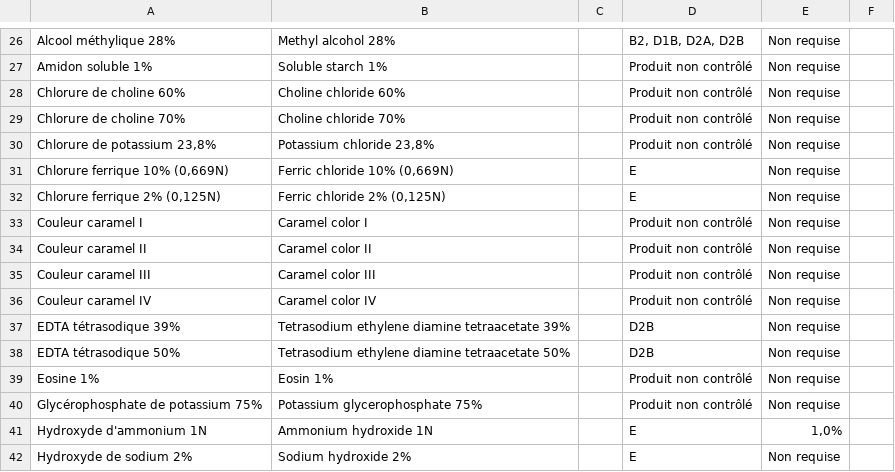
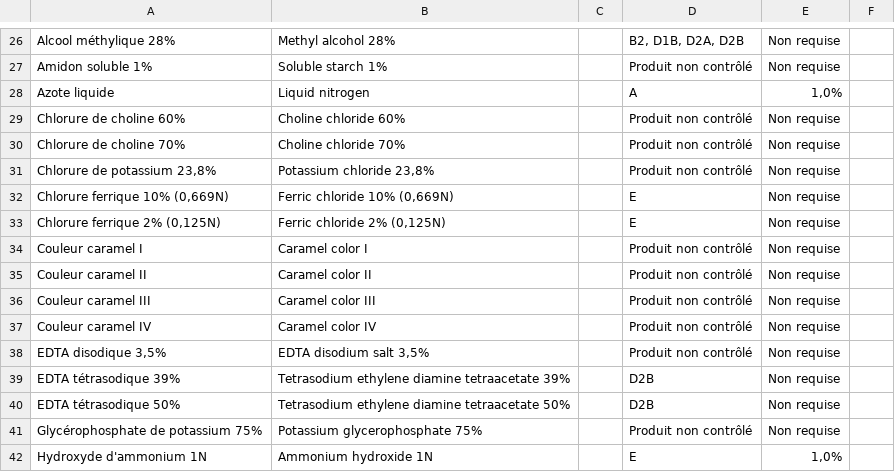
Before and after one commit to mdedeo/WHMISery, a CSV file: output/WHMIS_omitted.csv (was WHMIS_omitted.csv), drawn as a sheet; only a part is shown, gaps mark what is left out; the shorter side is filled out with more unchanged rows.

```diff
--- a/WHMIS_omitted.csv
+++ b/output/WHMIS_omitted.csv
@@ -27,2 +27,3 @@ Alcool méthylique 28%,Methyl alcohol 28%,,"B2, D1B, D2A, D2B",Non requise,
 Amidon soluble 1%,Soluble starch 1%,,Produit non contrôlé,Non requise,
+Azote liquide,Liquid nitrogen,,A,"1,0%",
 Chlorure de choline 60%,Choline chloride 60%,,Produit non contrôlé,Non requise,
@@ -36,5 +37,5 @@ Couleur caramel III,Caramel color III,,Produit non contrôlé,Non requise,
 Couleur caramel IV,Caramel color IV,,Produit non contrôlé,Non requise,
+"EDTA disodique 3,5%","EDTA disodium salt 3,5%",,Produit non contrôlé,Non requise,
 EDTA tétrasodique 39%,Tetrasodium ethylene diamine tetraacetate 39%,,D2B,Non requise,
 EDTA tétrasodique 50%,Tetrasodium ethylene diamine tetraacetate 50%,,D2B,Non requise,
-Eosine 1%,Eosin 1%,,Produit non contrôlé,Non requise,
 Glycérophosphate de potassium 75%,Potassium glycerophosphate 75%,,Produit non contrôlé,Non requise,
```
Also changed, not shown: output/WHMIS_output.csv, 2 other files.
